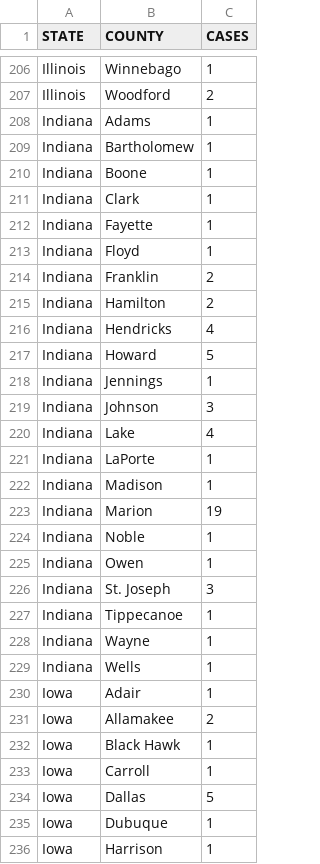
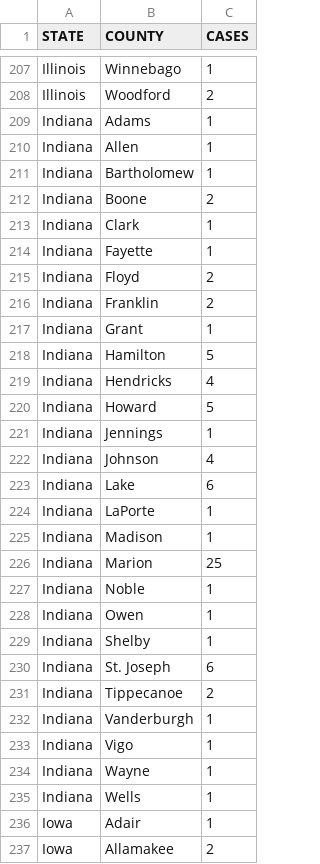
Before and after one commit to wyattmaxey/coronamap, a CSV file: corona.csv, drawn as a sheet; only a part is shown, gaps mark what is left out; the shorter side is filled out with more unchanged rows; the diff covers the shown part only.

```diff
--- a/corona.csv
+++ b/corona.csv
@@ -208,9 +209,11 @@ Illinois,Woodford,2
 Indiana,Adams,1
+Indiana,Allen,1
 Indiana,Bartholomew,1
-Indiana,Boone,1
+Indiana,Boone,2
 Indiana,Clark,1
 Indiana,Fayette,1
-Indiana,Floyd,1
+Indiana,Floyd,2
 Indiana,Franklin,2
-Indiana,Hamilton,2
+Indiana,Grant,1
+Indiana,Hamilton,5
 Indiana,Hendricks,4
@@ -218,11 +221,14 @@ Indiana,Howard,5
 Indiana,Jennings,1
-Indiana,Johnson,3
-Indiana,Lake,4
+Indiana,Johnson,4
+Indiana,Lake,6
 Indiana,LaPorte,1
 Indiana,Madison,1
-Indiana,Marion,19
+Indiana,Marion,25
 Indiana,Noble,1
 Indiana,Owen,1
-Indiana,St. Joseph,3
-Indiana,Tippecanoe,1
+Indiana,Shelby,1
+Indiana,St. Joseph,6
+Indiana,Tippecanoe,2
+Indiana,Vanderburgh,1
+Indiana,Vigo,1
 Indiana,Wayne,1
```
Also changed, not shown: 17 added rows, 1 removed row and 66 edited cells elsewhere in this file, 1 other file.
